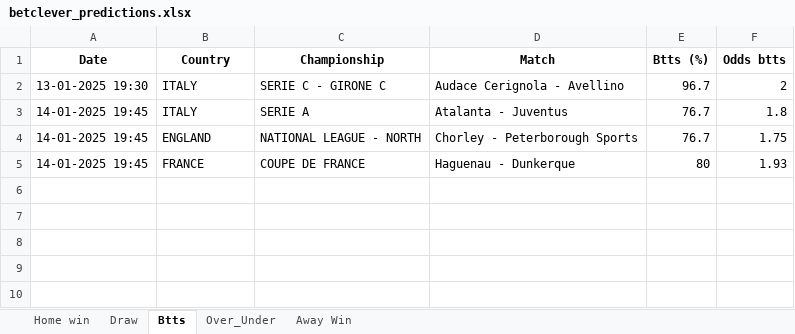
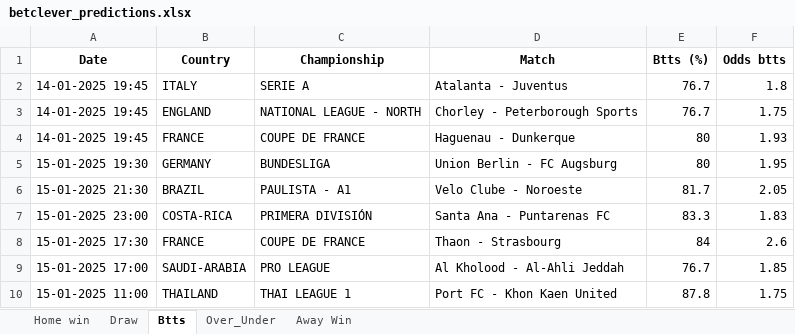
Before and after one commit to dcosta-da/soccer_predictions_scraper, an Excel workbook: betclever_predictions.xlsx, sheet Btts, drawn as a sheet; values as stored, in another font and other column widths than the file's, no borders; removed rows and columns are numbered as before the commit, all else as after; the diff names each change by its address in the sheet, - before the commit and + after, or states it on an @@ line.

```diff
--- a/betclever_predictions.xlsx (sheet Btts)
+++ b/betclever_predictions.xlsx (sheet Btts)
-row 2: 13-01-2025 19:30 | ITALY | SERIE C - GIRONE C | Audace Cerignola - Avellino | 96.7 | 2
+row 5: 15-01-2025 19:30 | GERMANY | BUNDESLIGA | Union Berlin - FC Augsburg | 80 | 1.95
+row 6: 15-01-2025 21:30 | BRAZIL | PAULISTA - A1 | Velo Clube - Noroeste | 81.7 | 2.05
+row 7: 15-01-2025 23:00 | COSTA-RICA | PRIMERA DIVISIÓN | Santa Ana - Puntarenas FC | 83.3 | 1.83
+row 8: 15-01-2025 17:30 | FRANCE | COUPE DE FRANCE | Thaon - Strasbourg | 84 | 2.6
+row 9: 15-01-2025 17:00 | SAUDI-ARABIA | PRO LEAGUE | Al Kholood - Al-Ahli Jeddah | 76.7 | 1.85
+row 10: 15-01-2025 11:00 | THAILAND | THAI LEAGUE 1 | Port FC - Khon Kaen United | 87.8 | 1.75
```
Also changed, not shown: sheet Home win, sheet Draw, sheet Over_Under.
